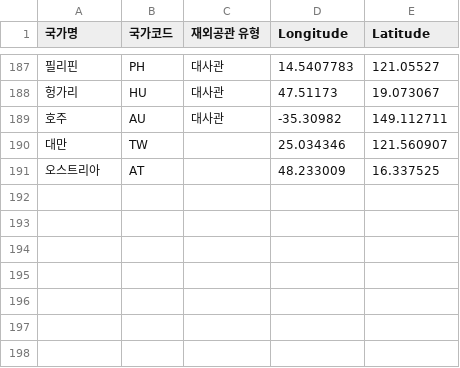
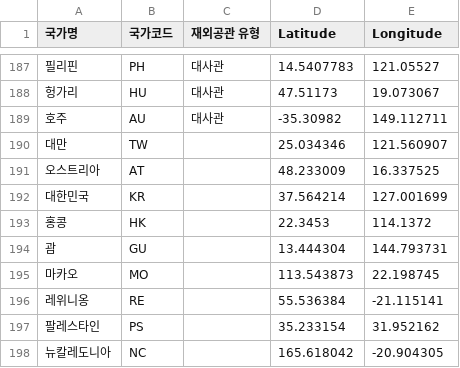
Before and after one commit to godcomplex26/data_preprocessing, a CSV file: Raw_DATA/gps.csv, drawn as a sheet; only a part is shown, gaps mark what is left out; the diff names each change by its address in the sheet, - before the commit and + after, or states it on an @@ line.

Commit message:
final data

```diff
--- a/Raw_DATA/gps.csv
+++ b/Raw_DATA/gps.csv
-D1: Longitude
+D1: Latitude
-E1: Latitude
+E1: Longitude
+row 192: 대한민국 | KR |  | 37.564214 | 127.001699
+row 193: 홍콩 | HK |  | 22.3453 | 114.1372
+row 194: 괌 | GU |  | 13.444304 | 144.793731
+row 195: 마카오 | MO |  | 113.543873 | 22.198745
+row 196: 레위니옹 | RE |  | 55.536384 | -21.115141
+row 197: 팔레스타인 | PS |  | 35.233154 | 31.952162
+row 198: 뉴칼레도니아 | NC |  | 165.618042 | -20.904305
```
Also changed, not shown: 10 other files.
